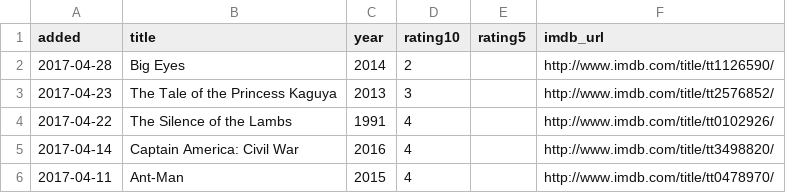
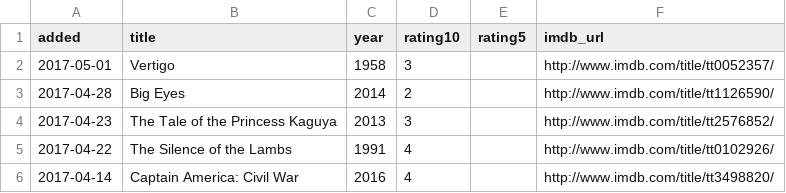
Before and after one commit to matachi/movie-diary, a CSV file: ratings.csv, drawn as a sheet; only a part is shown; the shorter side is filled out with more unchanged rows.

Commit message:
Rate Vertigo (1958)

```diff
--- a/ratings.csv
+++ b/ratings.csv
@@ -1,2 +1,3 @@
 added,title,year,rating10,rating5,imdb_url
+"2017-05-01","Vertigo","1958","3","","http://www.imdb.com/title/tt0052357/"
 "2017-04-28","Big Eyes","2014","2","","http://www.imdb.com/title/tt1126590/"
```
Also changed, not shown: 1 other file.
